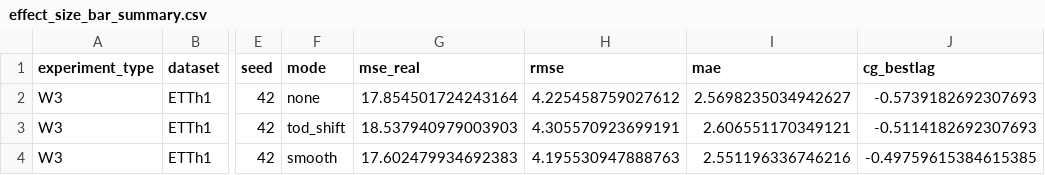
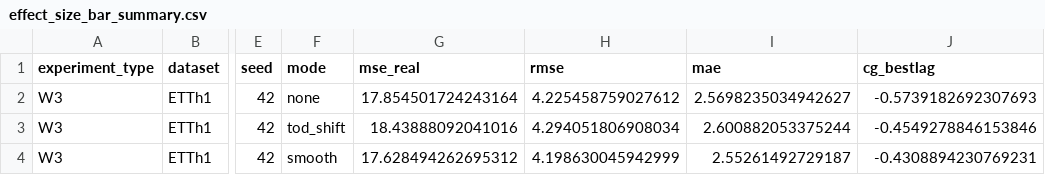
Before and after one commit to PolnareffPark/CTSF-W, a CSV file: results_test/results_W3/ETTh1/effect_size_bar/effect_size_bar_summary.csv, drawn as a sheet; only a part is shown, gaps mark what is left out; the diff names each change by its address in the sheet, - before the commit and + after, or states it on an @@ line.

```diff
--- a/results_test/results_W3/ETTh1/effect_size_bar/effect_size_bar_summary.csv
+++ b/results_test/results_W3/ETTh1/effect_size_bar/effect_size_bar_summary.csv
-G3 (mse_real): 18.537940979003903
+G3 (mse_real): 18.43888092041016
-H3 (rmse): 4.305570923699191
+H3 (rmse): 4.294051806908034
-I3 (mae): 2.606551170349121
+I3 (mae): 2.600882053375244
-J3 (cg_bestlag): -0.5114182692307693
+J3 (cg_bestlag): -0.4549278846153846
-G4 (mse_real): 17.602479934692383
+G4 (mse_real): 17.628494262695312
-H4 (rmse): 4.195530947888763
+H4 (rmse): 4.198630045942999
-I4 (mae): 2.551196336746216
+I4 (mae): 2.55261492729187
-J4 (cg_bestlag): -0.49759615384615385
+J4 (cg_bestlag): -0.4308894230769231
```
Also changed, not shown: results_test/results_W3.csv, results_test/results_W3/ETTh1/lag_distribution/lag_distribution_summary.csv, 1 other file.
